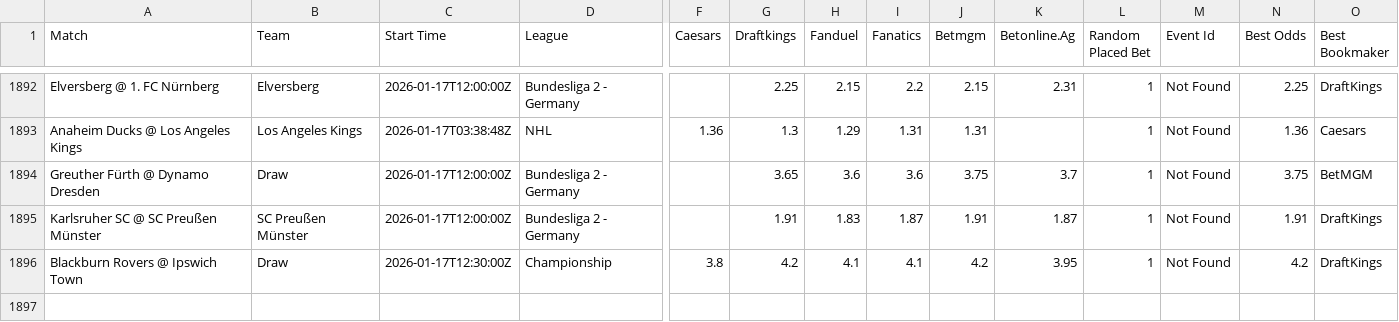
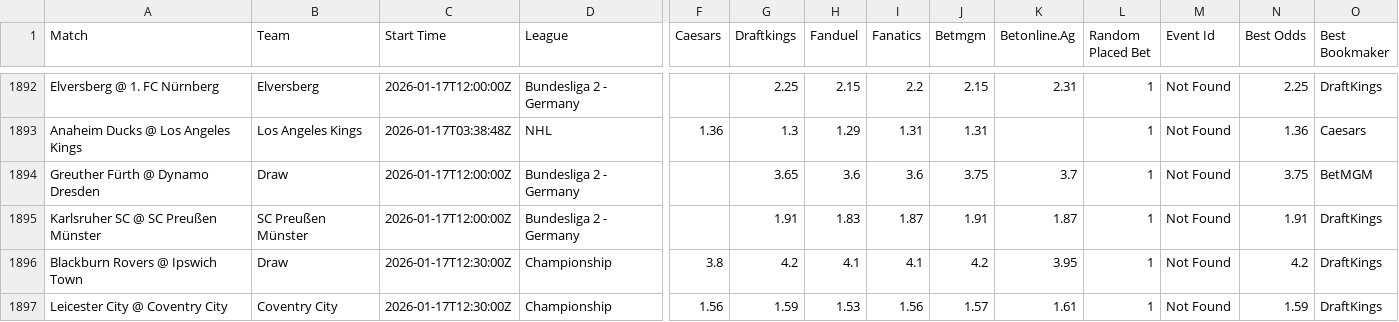
Before and after one commit to aqsmith02/paper-betting-tracker, a CSV file: data/master_nc_random_full.csv, drawn as a sheet; only a part is shown, gaps mark what is left out; rows hold the shown columns only; the diff names each change by its address in the sheet, - before the commit and + after, or states it on an @@ line.

```diff
--- a/data/master_nc_random_full.csv
+++ b/data/master_nc_random_full.csv
+row 1897: Leicester City @ Coventry City | Coventry City | 2026-01-17T12:30:00Z | Championship | 1.56 | 1.59 | 1.53 | 1.56 | 1.57 | 1.61 | 1 | Not Found | 1.59 | DraftKings
```
Also changed, not shown: data/master_nc_random_bets.csv.
